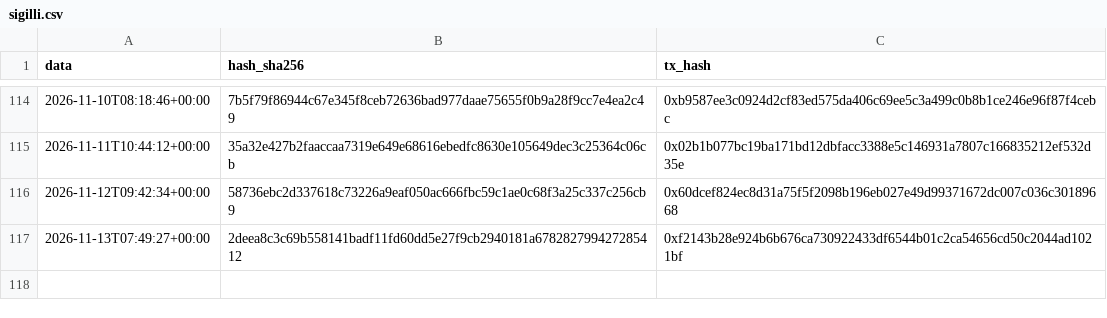
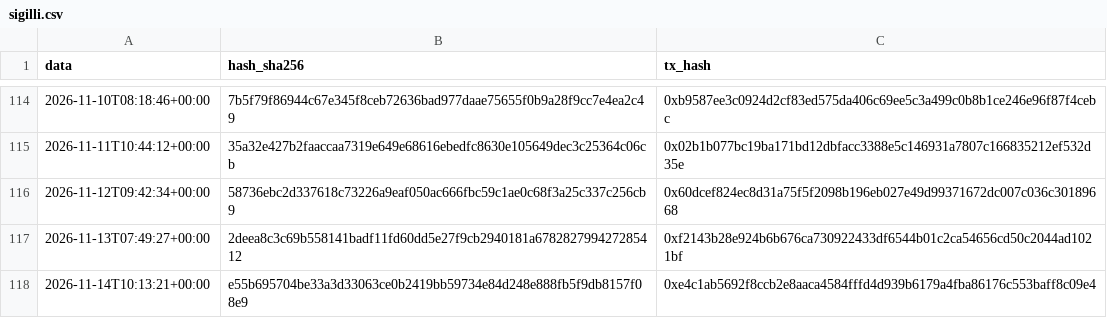
Before and after one commit to Alex00975/btc-accumulator-data, a CSV file: pubblico/sigilli.csv, drawn as a sheet; only a part is shown, gaps mark what is left out.

```diff
--- a/pubblico/sigilli.csv
+++ b/pubblico/sigilli.csv
@@ -117 +117,2 @@ data,hash_sha256,tx_hash
 2026-11-13T07:49:27+00:00,2deea8c3c69b558141badf11fd60dd5e27f9cb2940181a678282799427285412,0xf2143b28e924b6b676ca730922433df6544b01c2ca54656cd50c2044ad1021bf
+2026-11-14T10:13:21+00:00,e55b695704be33a3d33063ce0b2419bb59734e84d248e888fb5f9db8157f08e9,0xe4c1ab5692f8ccb2e8aaca4584fffd4d939b6179a4fba86176c553baff8c09e4
```
Also changed, not shown: pubblico/operazioni.csv, serie.csv, 7 other files.
